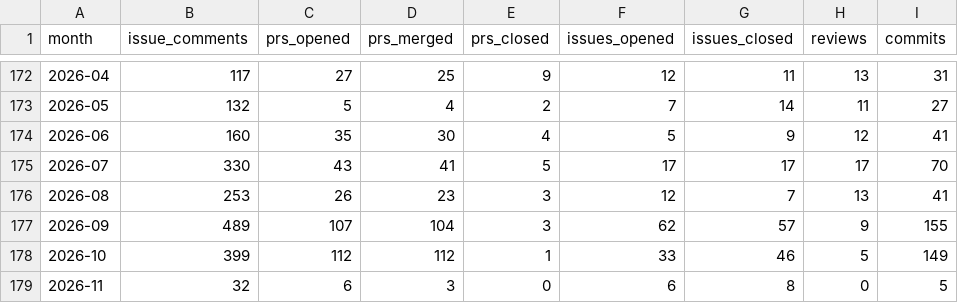
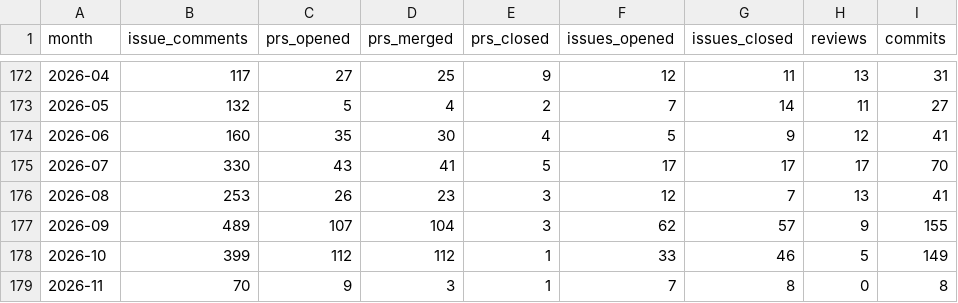
Before and after one commit to TimeToBuildBob/erik-stats, a CSV file: data/monthly.csv, drawn as a sheet; only a part is shown, gaps mark what is left out.

```diff
--- a/data/monthly.csv
+++ b/data/monthly.csv
@@ -178,2 +178,2 @@ month,issue_comments,prs_opened,prs_merged,prs_closed,issues_opened,issues_close
 2026-10,399,112,112,1,33,46,5,149
-2026-11,32,6,3,0,6,8,0,5
+2026-11,70,9,3,1,7,8,0,8
```
Also changed, not shown: 2 other files.
